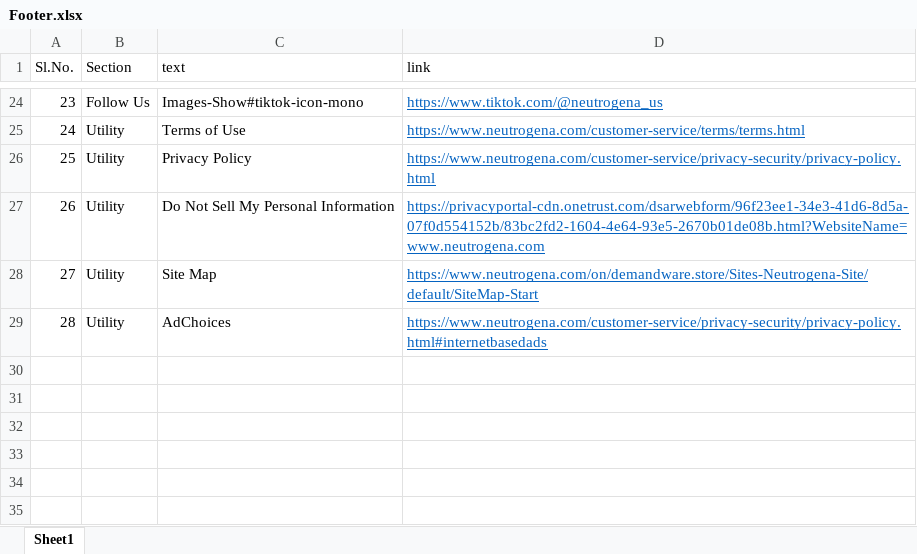
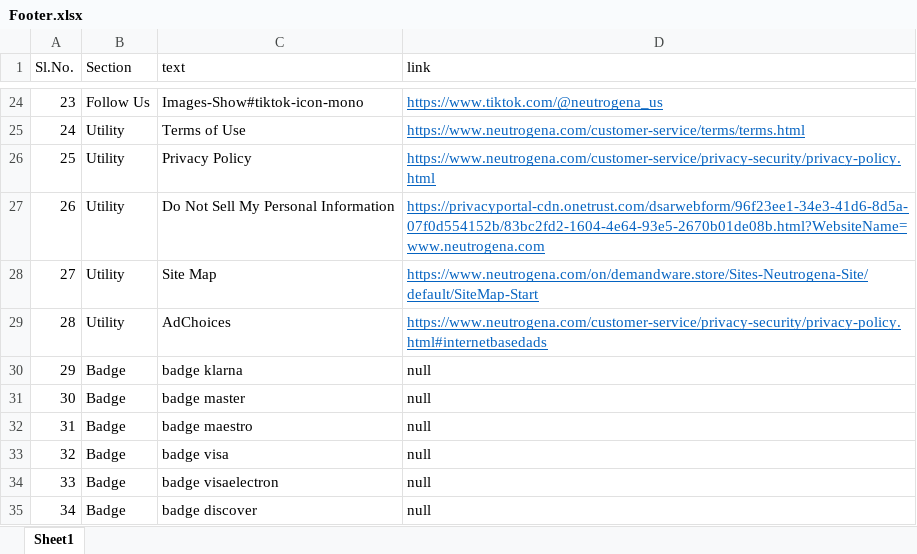
Before and after one commit to rezatrue/Automation_Project-01, an Excel workbook: src/main/java/resources/Footer.xlsx, sheet Sheet1, drawn as a sheet; only a part is shown, gaps mark what is left out; values as stored, in another font and other column widths than the file's, no borders; the diff names each change by its address in the sheet, - before the commit and + after, or states it on an @@ line.

```diff
--- a/src/main/java/resources/Footer.xlsx (sheet Sheet1)
+++ b/src/main/java/resources/Footer.xlsx (sheet Sheet1)
+row 30: 29 | Badge | badge klarna | null
+row 31: 30 | Badge | badge master | null
+row 32: 31 | Badge | badge maestro | null
+row 33: 32 | Badge | badge visa | null
+row 34: 33 | Badge | badge visaelectron | null
+row 35: 34 | Badge | badge discover | null
```
Also changed, not shown: 19 other files.
